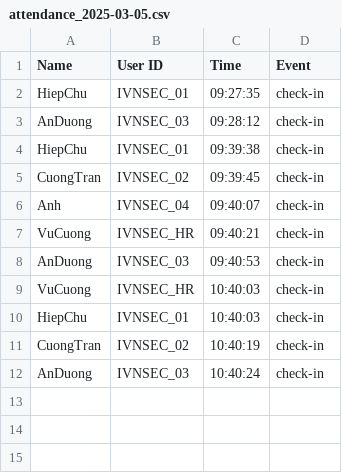
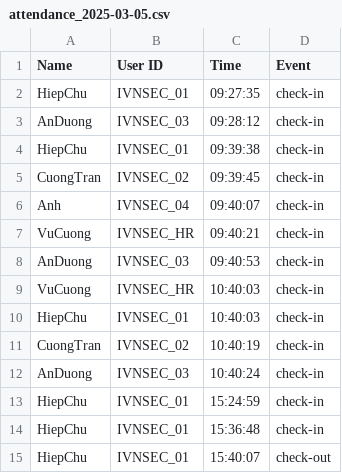
Before and after one commit to HiepChill/Facial_Recognition_Attendance_System, a CSV file: attendance_logs/attendance_2025-03-05.csv, drawn as a sheet.

Commit message:
update event cho user

```diff
--- a/attendance_logs/attendance_2025-03-05.csv
+++ b/attendance_logs/attendance_2025-03-05.csv
@@ -12 +12,4 @@ CuongTran,IVNSEC_02,10:40:19,check-in
 AnDuong,IVNSEC_03,10:40:24,check-in
+HiepChu,IVNSEC_01,15:24:59,check-in
+HiepChu,IVNSEC_01,15:36:48,check-in
+HiepChu,IVNSEC_01,15:40:07,check-out
```
Also changed, not shown: 4 other files.
